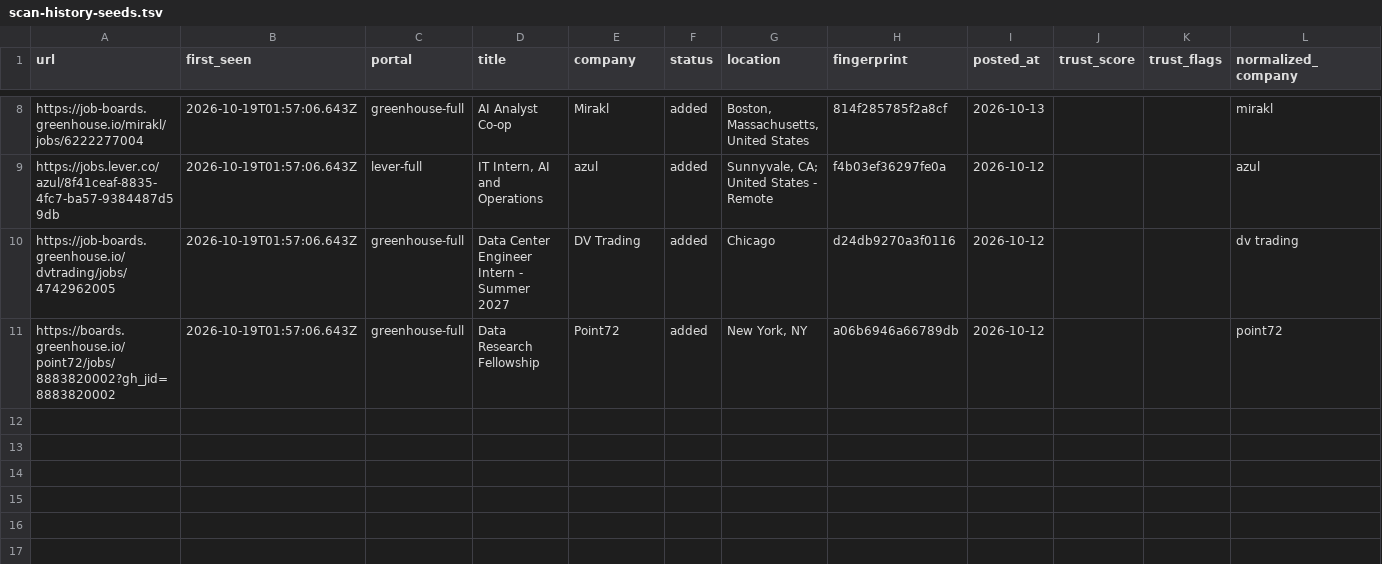
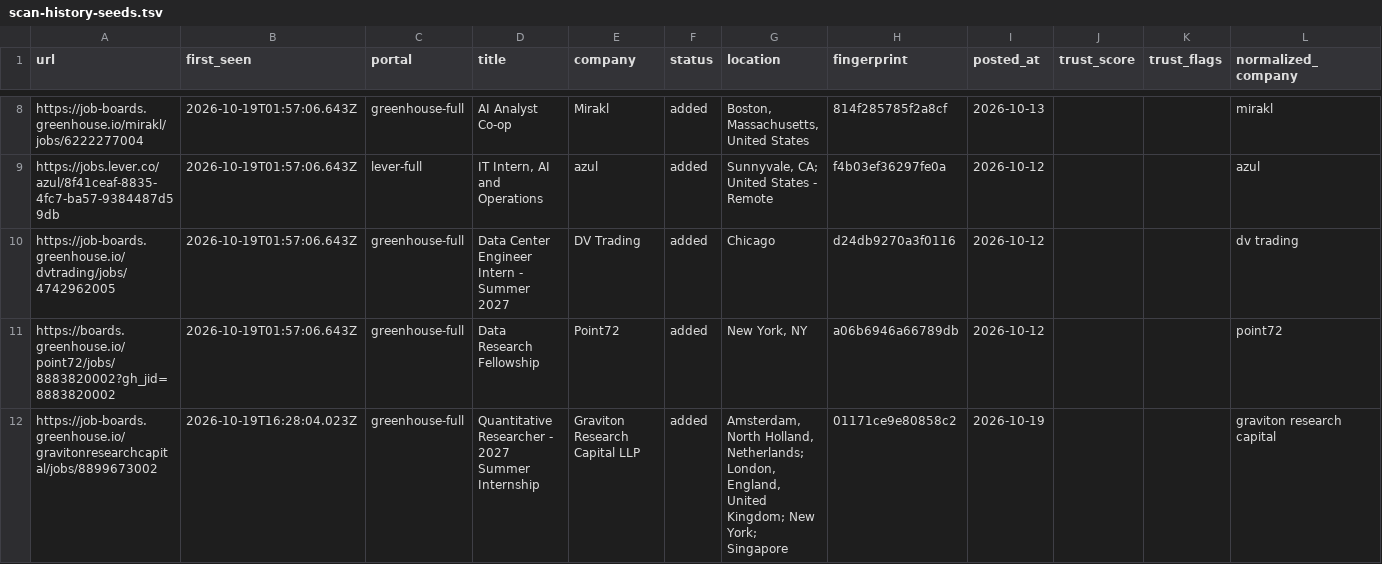
Before and after one commit to tanaymihani/intern-ops, a TSV file: data/scan-history-seeds.tsv, drawn as a sheet; only a part is shown, gaps mark what is left out; rows hold the shown columns only; the diff names each change by its address in the sheet, - before the commit and + after, or states it on an @@ line.

```diff
--- a/data/scan-history-seeds.tsv
+++ b/data/scan-history-seeds.tsv
+row 12: https://job-boards.greenhouse.io/gravitonresearchcapital/jobs/8899673002 | 2026-10-19T16:28:04.023Z | greenhouse-full | Quantitative Researcher - 2027 Summer Internship | Graviton Research Capital LLP | added | Amsterdam, North Holland, Netherlands; London, England, United Kingdom; New York; Singapore | 01171ce9e80858c2 | 2026-10-19 |  |  | graviton research capital
```
Also changed, not shown: 3 other files.
